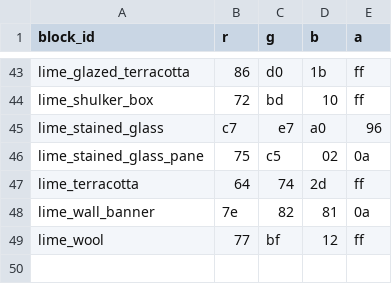
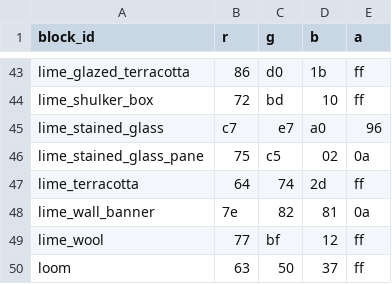
Before and after one commit to kofuk/pixel-terrain, a TSV file: block/block_colors_l.tsv, drawn as a sheet; only a part is shown, gaps mark what is left out; the diff names each change by its address in the sheet, - before the commit and + after, or states it on an @@ line.

```diff
--- a/block/block_colors_l.tsv
+++ b/block/block_colors_l.tsv
+row 50: loom | 63 | 50 | 37 | ff
```
Also changed, not shown: block/block_colors_a.tsv, block/block_colors_d.tsv, 3 other files.
